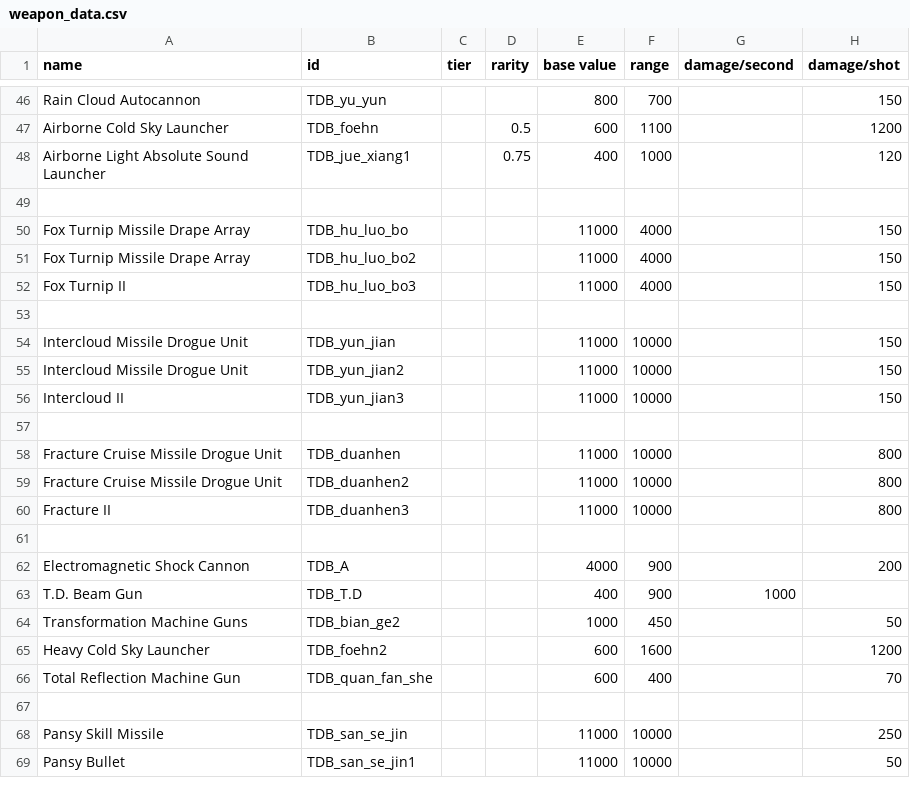
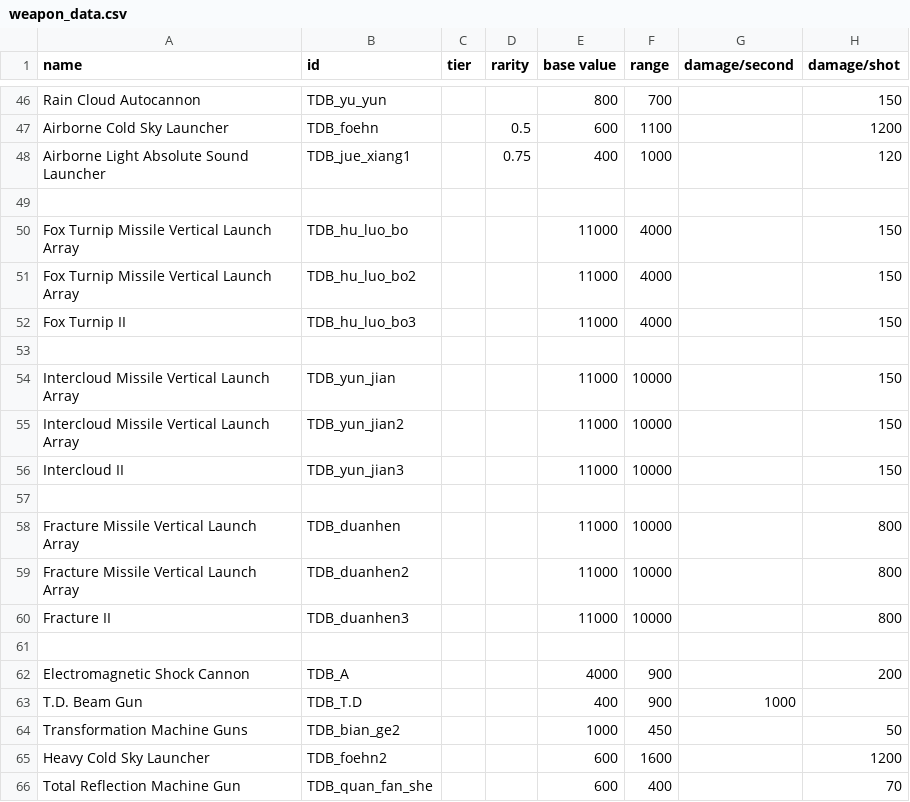
Before and after one commit to Iriscoral/TraverserDesignBureau, a CSV file: data/weapons/weapon_data.csv, drawn as a sheet; only a part is shown, gaps mark what is left out; the shorter side is filled out with more unchanged rows; the diff names each change by its address in the sheet, - before the commit and + after, or states it on an @@ line.

```diff
--- a/data/weapons/weapon_data.csv
+++ b/data/weapons/weapon_data.csv
-A50:A51 (name): Fox Turnip Missile Drape Array
+A50:A51 (name): Fox Turnip Missile Vertical Launch Array
-A54:A55 (name): Intercloud Missile Drogue Unit
+A54:A55 (name): Intercloud Missile Vertical Launch Array
-A58:A59 (name): Fracture Cruise Missile Drogue Unit
+A58:A59 (name): Fracture Missile Vertical Launch Array
```
Also changed, not shown: data/hulls/ship_data.csv, data/strings/descriptions.csv.
